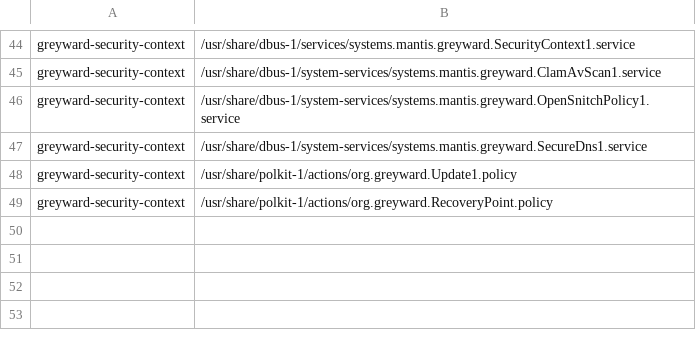
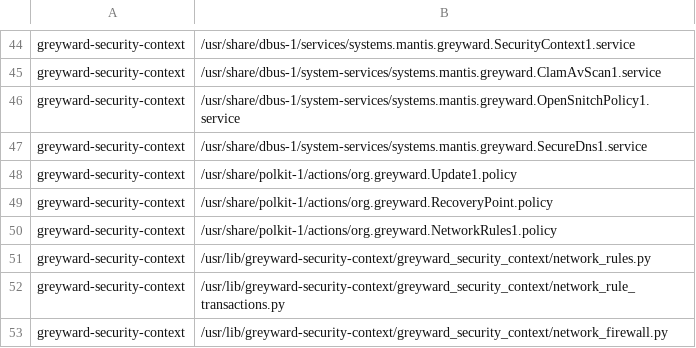
Before and after one commit to MANTIS-devlab/GREYWARD, a TSV file: environment/production/security-center-contract.tsv, drawn as a sheet; only a part is shown, gaps mark what is left out.

Commit message:
Add reviewed application and incoming network rules (#22)
* Add reviewed network rules with scoped firewall transactions

* Require fresh network authorization for session-service callers

* Prevent legacy Allow from implying a managed DNS exception

```diff
--- a/environment/production/security-center-contract.tsv
+++ b/environment/production/security-center-contract.tsv
@@ -49 +49,5 @@ greyward-security-context|/usr/share/polkit-1/actions/org.greyward.Update1.polic
 greyward-security-context|/usr/share/polkit-1/actions/org.greyward.RecoveryPoint.policy
+greyward-security-context|/usr/share/polkit-1/actions/org.greyward.NetworkRules1.policy
+greyward-security-context|/usr/lib/greyward-security-context/greyward_security_context/network_rules.py
+greyward-security-context|/usr/lib/greyward-security-context/greyward_security_context/network_rule_transactions.py
+greyward-security-context|/usr/lib/greyward-security-context/greyward_security_context/network_firewall.py
```
Also changed, not shown: 35 other files.
